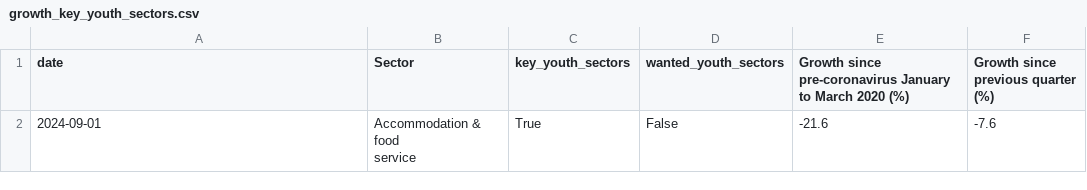
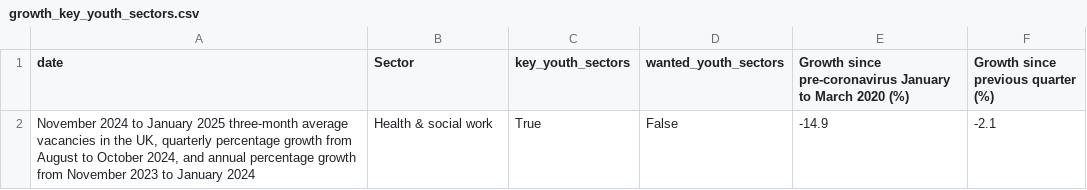
Before and after one commit to infogr8/yff-data, a CSV file: src/_data/sources/vacancies/growth_key_youth_sectors.csv, drawn as a sheet; removed rows and columns are numbered as before the commit, all else as after; ↵ is a line break in a cell; the diff names each change by its address in the sheet, - before the commit and + after, or states it on an @@ line.

```diff
--- a/src/_data/sources/vacancies/growth_key_youth_sectors.csv
+++ b/src/_data/sources/vacancies/growth_key_youth_sectors.csv
-row 2: 2024-09-01 | Accommodation & food ↵ service | True | False | -21.6 | -7.6
+row 2: November 2024 to January 2025 three-month average vacancies in the UK, quarterly percentage growth from August to October 2024, and annual percentage growth from November 2023 to January 2024 | Health & social work | True | False | -14.9 | -2.1
```
Also changed, not shown: src/_data/sources/vacancies/growth_wanted_youth_sectors.csv, src/_data/sources/vacancies/quarterly_growth_all_sectors.csv, 32 other files.
